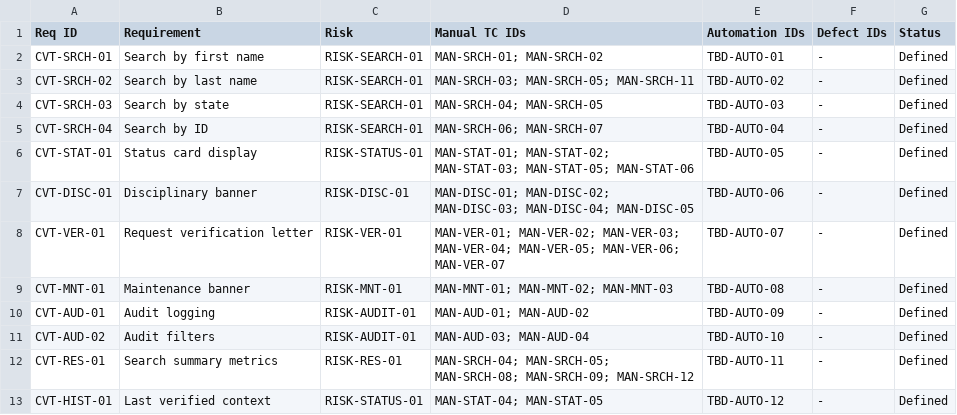
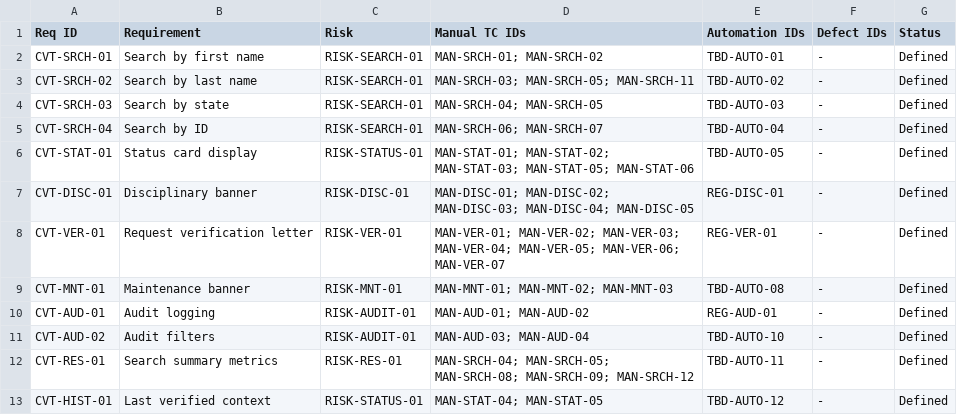
Before and after one commit to josuejero/CertiTrace, a CSV file: qa/rtm.csv, drawn as a sheet.

```diff
--- a/qa/rtm.csv
+++ b/qa/rtm.csv
@@ -6,6 +6,6 @@ CVT-SRCH-04,Search by ID,RISK-SEARCH-01,MAN-SRCH-06; MAN-SRCH-07,TBD-AUTO-04,-,D
 CVT-STAT-01,Status card display,RISK-STATUS-01,MAN-STAT-01; MAN-STAT-02; MAN-STAT-03; MAN-STAT-05; MAN-STAT-06,TBD-AUTO-05,-,Defined
-CVT-DISC-01,Disciplinary banner,RISK-DISC-01,MAN-DISC-01; MAN-DISC-02; MAN-DISC-03; MAN-DISC-04; MAN-DISC-05,TBD-AUTO-06,-,Defined
-CVT-VER-01,Request verification letter,RISK-VER-01,MAN-VER-01; MAN-VER-02; MAN-VER-03; MAN-VER-04; MAN-VER-05; MAN-VER-06; MAN-VER-07,TBD-AUTO-07,-,Defined
+CVT-DISC-01,Disciplinary banner,RISK-DISC-01,MAN-DISC-01; MAN-DISC-02; MAN-DISC-03; MAN-DISC-04; MAN-DISC-05,REG-DISC-01,-,Defined
+CVT-VER-01,Request verification letter,RISK-VER-01,MAN-VER-01; MAN-VER-02; MAN-VER-03; MAN-VER-04; MAN-VER-05; MAN-VER-06; MAN-VER-07,REG-VER-01,-,Defined
 CVT-MNT-01,Maintenance banner,RISK-MNT-01,MAN-MNT-01; MAN-MNT-02; MAN-MNT-03,TBD-AUTO-08,-,Defined
-CVT-AUD-01,Audit logging,RISK-AUDIT-01,MAN-AUD-01; MAN-AUD-02,TBD-AUTO-09,-,Defined
+CVT-AUD-01,Audit logging,RISK-AUDIT-01,MAN-AUD-01; MAN-AUD-02,REG-AUD-01,-,Defined
 CVT-AUD-02,Audit filters,RISK-AUDIT-01,MAN-AUD-03; MAN-AUD-04,TBD-AUTO-10,-,Defined
```
Also changed, not shown: 16 other files.
